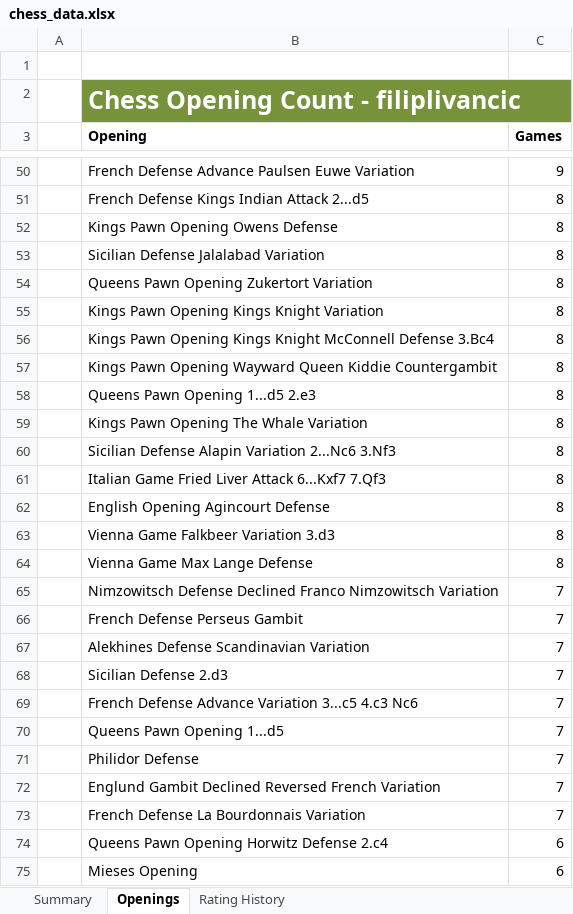
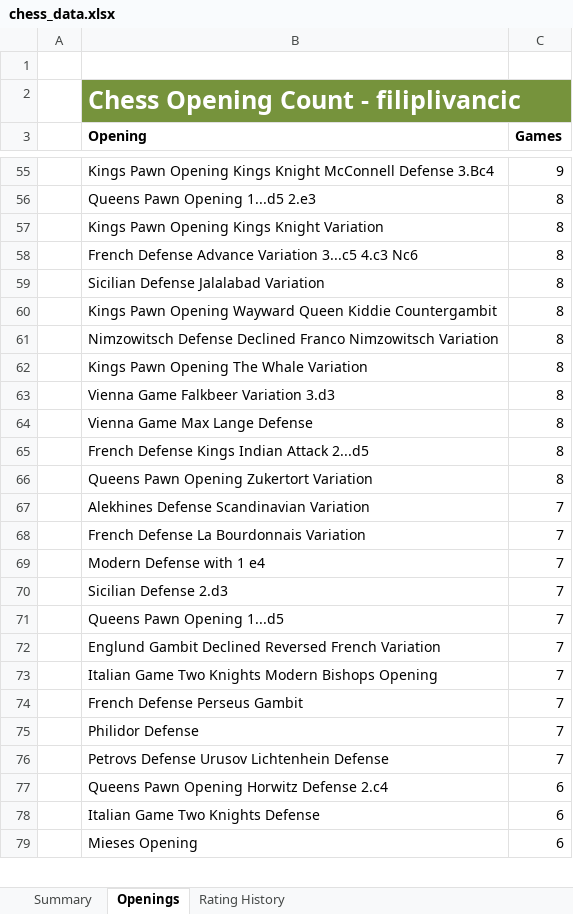
Before and after one commit to Filpill/chess_analysis, an Excel workbook: xlsx_data/chess_data.xlsx, sheet Openings, drawn as a sheet; only a part is shown, gaps mark what is left out; values as stored, in another font and other column widths than the file's, no borders; table styles not drawn; removed rows and columns are numbered as before the commit, all else as after; the diff covers the shown part only; the diff names each change by its address in the sheet, - before the commit and + after, or states it on an @@ line.

```diff
--- a/xlsx_data/chess_data.xlsx (sheet Openings)
+++ b/xlsx_data/chess_data.xlsx (sheet Openings)
-B55 (Opening): French Defense Advance Paulsen Euwe Variation
+B55 (Opening): Kings Pawn Opening Kings Knight McConnell Defense 3.Bc4
+row 56:  | Queens Pawn Opening 1...d5 2.e3 | 8
@@ row 55 moved to row 57: Kings Pawn Opening Kings Knight Variatio… @@
-B58 (Opening): French Defense Kings Indian Attack 2...d5
+B58 (Opening): French Defense Advance Variation 3...c5 4.c3 Nc6
-row 52:  | Kings Pawn Opening Owens Defense | 8
-row 56:  | Kings Pawn Opening Kings Knight McConnell Defense 3.Bc4 | 8
-B61 (Opening): Queens Pawn Opening 1...d5 2.e3
+B61 (Opening): Nimzowitsch Defense Declined Franco Nimzowitsch Variation
-row 60:  | Sicilian Defense Alapin Variation 2...Nc6 3.Nf3 | 8
-row 61:  | Italian Game Fried Liver Attack 6...Kxf7 7.Qf3 | 8
-row 62:  | English Opening Agincourt Defense | 8
+row 65:  | French Defense Kings Indian Attack 2...d5 | 8
@@ row 54 moved to row 66: Queens Pawn Opening Zukertort Variation @@
-B68 (Opening): Nimzowitsch Defense Declined Franco Nimzowitsch Variation
+B68 (Opening): French Defense La Bourdonnais Variation
+row 69:  | Modern Defense with 1 e4 | 7
@@ row 68 moved to row 70: Sicilian Defense 2.d3 @@
@@ row 70 moved to row 71: Queens Pawn Opening 1...d5 @@
+row 73:  | Italian Game Two Knights Modern Bishops Opening | 7
-row 69:  | French Defense Advance Variation 3...c5 4.c3 Nc6 | 7
-B76 (Opening): French Defense La Bourdonnais Variation
+B76 (Opening): Petrovs Defense Urusov Lichtenhein Defense
@@ row 83 moved to row 78: Italian Game Two Knights Defense @@
```
Also changed, not shown: 26 added rows, 19 removed rows, 221 moved rows and 23 edited cells elsewhere in this sheet, sheet Rating History, sheet Summary, 2 other files.
